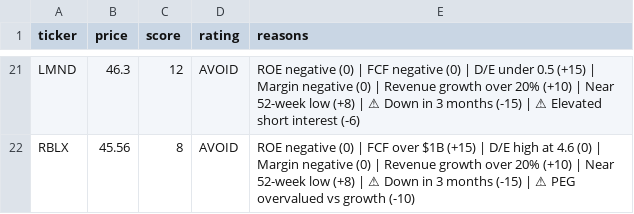
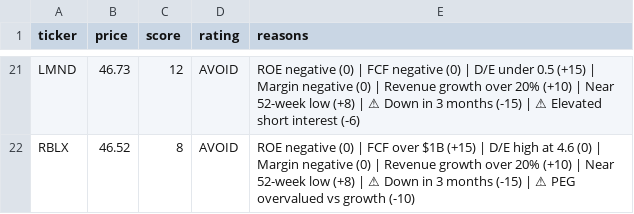
Before and after one commit to leafy-joyce-t/stock-tracker, a CSV file: data/scores.csv, drawn as a sheet; only a part is shown, gaps mark what is left out; the diff covers the shown part only; the diff names each change by its address in the sheet, - before the commit and + after, or states it on an @@ line.

```diff
--- a/data/scores.csv
+++ b/data/scores.csv
-B21 (price): 46.3
+B21 (price): 46.73
-B22 (price): 45.56
+B22 (price): 46.52
```
Also changed, not shown: 5 added rows, 5 removed rows and 22 edited cells elsewhere in this file, data/calculated_ratios.csv, data/comparison.csv, 23 other files.
